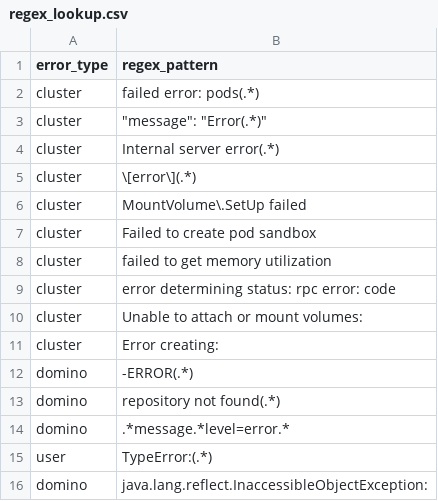
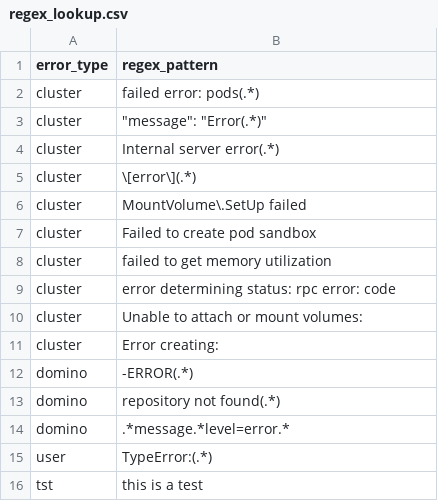
Before and after one commit to okeefe123/support-bundle-analysis-dashboard, a CSV file: data/regex_lookup.csv, drawn as a sheet.

Commit message:
Pushed from Domino: https://prod-field.cs.domino.tech/workspace/okeefe_niemann/allstate_log_github?executionId=6525e7c149120e1775df4531

```diff
--- a/data/regex_lookup.csv
+++ b/data/regex_lookup.csv
@@ -15,2 +15,2 @@
 "user","TypeError:(.*)"
-"domino","java.lang.reflect.InaccessibleObjectException:"
+"tst","this is a test"
```
Also changed, not shown: 2 other files.
